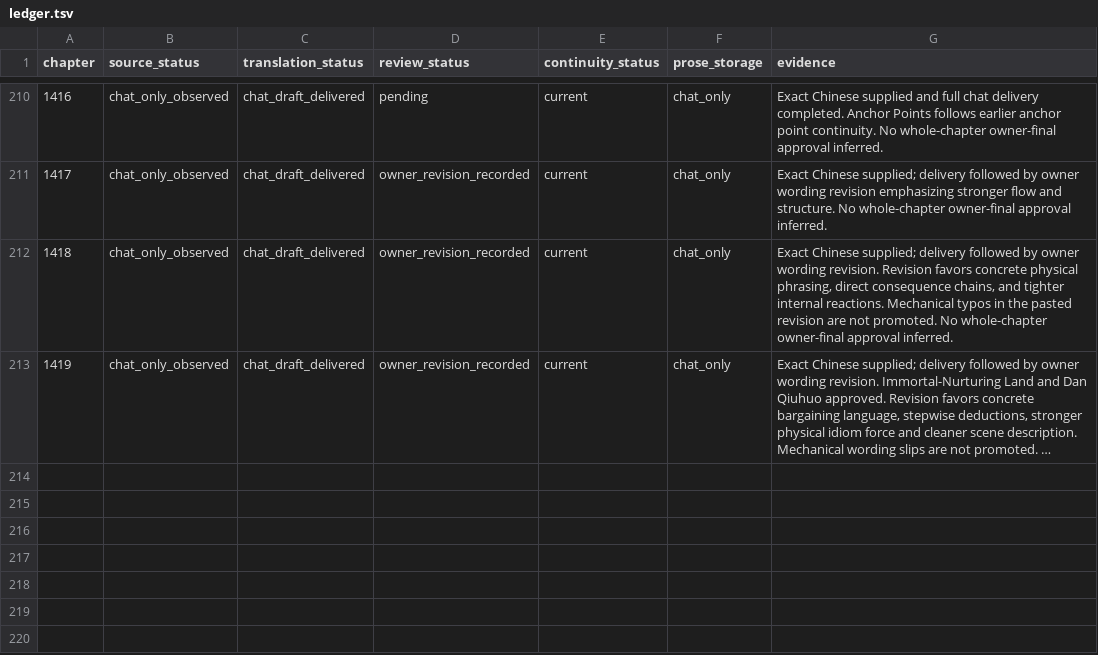
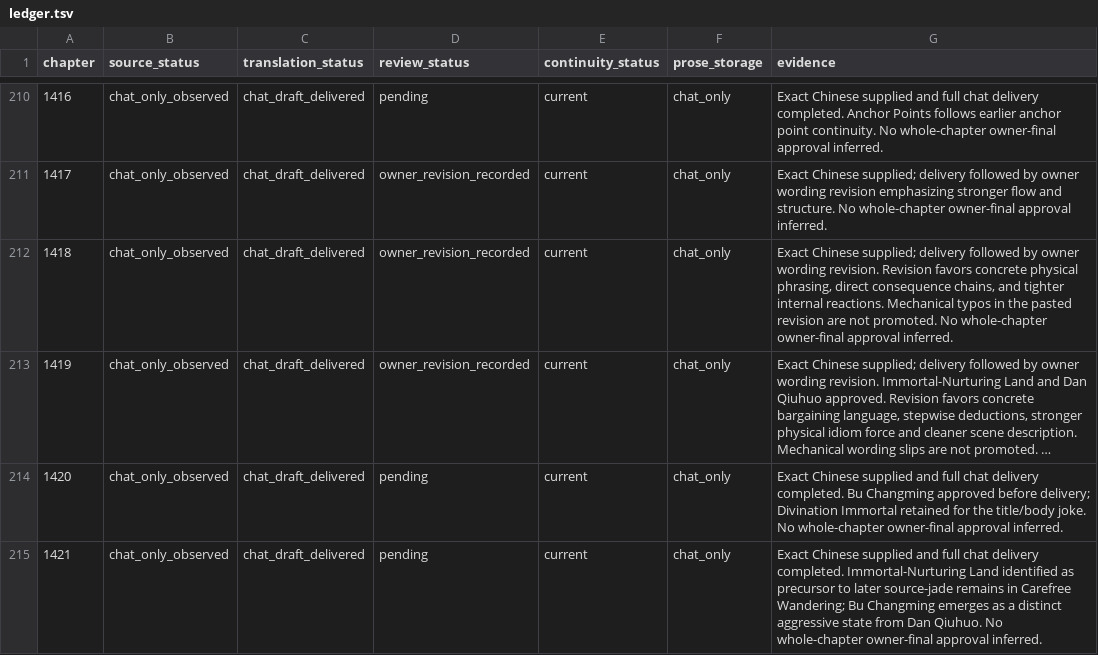
Before and after one commit to RoyUnconquerable/Translation, a TSV file: chatgpt/chapters/ledger.tsv, drawn as a sheet; only a part is shown, gaps mark what is left out; long unchanged cells end in …; the diff names each change by its address in the sheet, - before the commit and + after, or states it on an @@ line.

Commit message:
Record owner prose baseline through Chapter 1421

```diff
--- a/chatgpt/chapters/ledger.tsv
+++ b/chatgpt/chapters/ledger.tsv
+row 214: 1420 | chat_only_observed | chat_draft_delivered | pending | current | chat_only | Exact Chinese supplied and full chat delivery completed. Bu Changming approved before delivery; Divination Immortal retained for the title/body joke. No whole-chapter owner-final approval inferred.
+row 215: 1421 | chat_only_observed | chat_draft_delivered | pending | current | chat_only | Exact Chinese supplied and full chat delivery completed. Immortal-Nurturing Land identified as precursor to later source-jade remains in Carefree Wandering; Bu Changming emerges as a distinct aggressive state from Dan Qiuhuo. No whole-chapter owner-final approval inferred.
```
Also changed, not shown: chatgpt/glossary/terminology.tsv, chatgpt/reference/decision-log.tsv, 4 other files.
